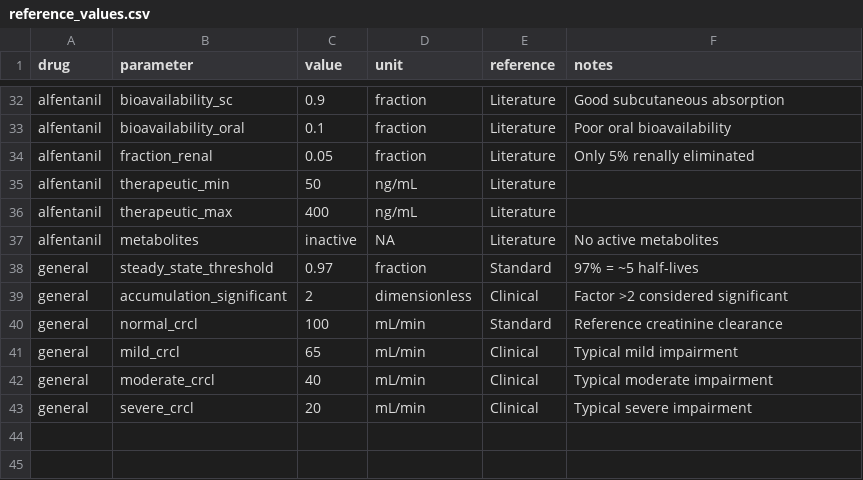
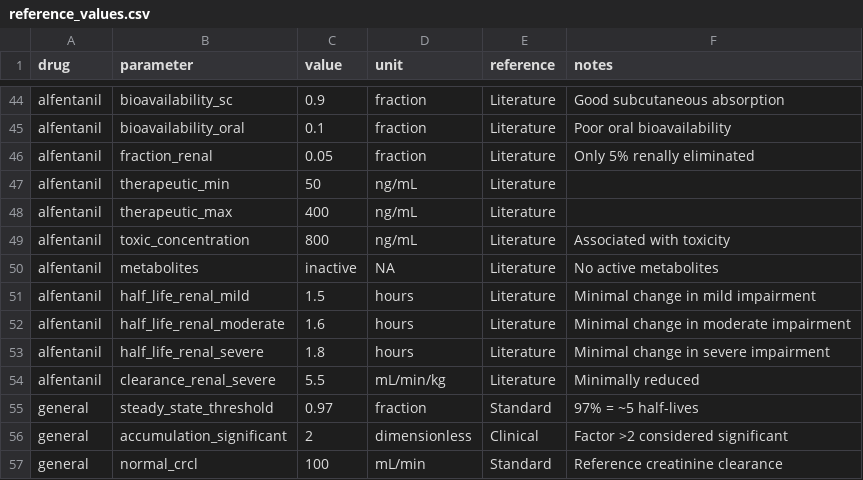
Before and after one commit to callumgwtaylor/opiateaccumulation, a CSV file: data/reference_values.csv, drawn as a sheet; only a part is shown, gaps mark what is left out; the shorter side is filled out with more unchanged rows; the diff covers the shown part only.

```diff
--- a/data/reference_values.csv
+++ b/data/reference_values.csv
@@ -36,3 +48,8 @@ alfentanil,therapeutic_min,50,ng/mL,Literature,
 alfentanil,therapeutic_max,400,ng/mL,Literature,
+alfentanil,toxic_concentration,800,ng/mL,Literature,Associated with toxicity
 alfentanil,metabolites,inactive,NA,Literature,No active metabolites
+alfentanil,half_life_renal_mild,1.5,hours,Literature,Minimal change in mild impairment
+alfentanil,half_life_renal_moderate,1.6,hours,Literature,Minimal change in moderate impairment
+alfentanil,half_life_renal_severe,1.8,hours,Literature,Minimal change in severe impairment
+alfentanil,clearance_renal_severe,5.5,mL/min/kg,Literature,Minimally reduced
 general,steady_state_threshold,0.97,fraction,Standard,97% = ~5 half-lives
```
Also changed, not shown: 18 added rows elsewhere in this file, 4 other files.
